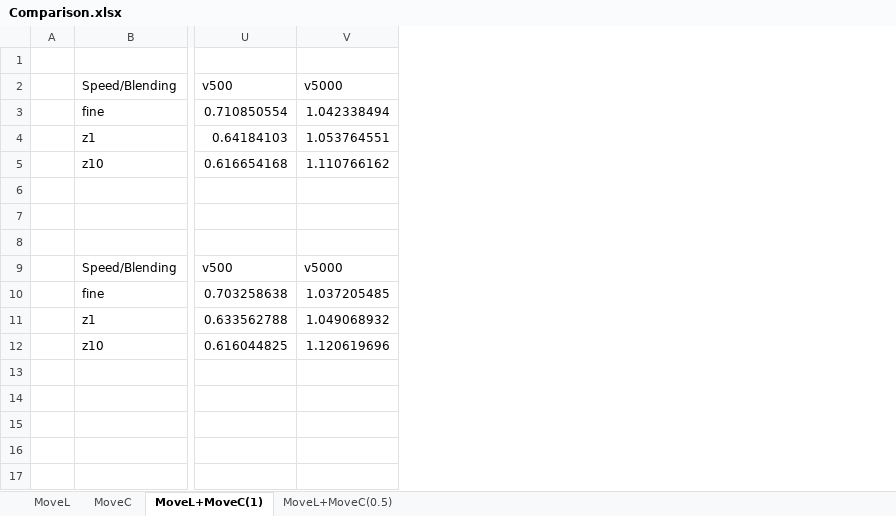
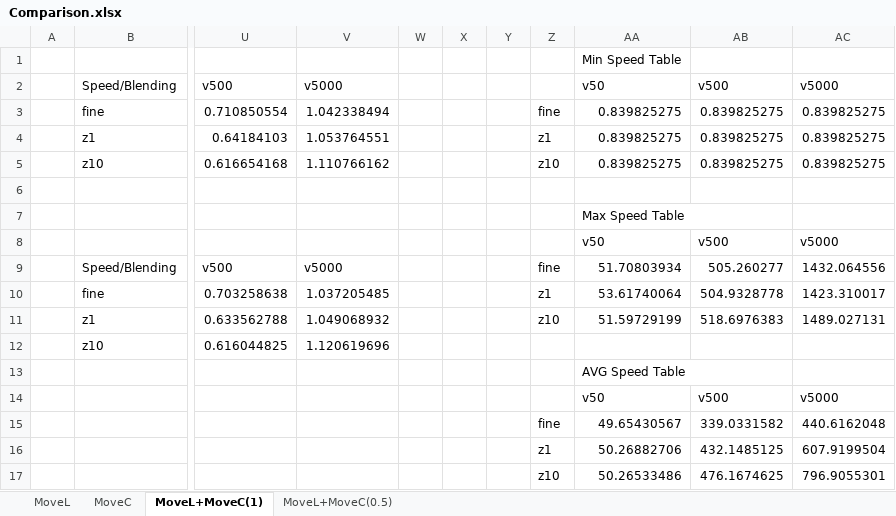
Before and after one commit to hehonglu123/Motion-Primitive-Planning, an Excel workbook: greedy_fitting/comparison/Comparison.xlsx, sheet MoveL+MoveC(1), drawn as a sheet; only a part is shown, gaps mark what is left out; values as stored, in another font and other column widths than the file's, no borders; charts and pictures not drawn; rows hold the shown columns only; the diff names each change by its address in the sheet, - before the commit and + after, or states it on an @@ line.

Commit message:
speed check

```diff
--- a/greedy_fitting/comparison/Comparison.xlsx (sheet MoveL+MoveC(1))
+++ b/greedy_fitting/comparison/Comparison.xlsx (sheet MoveL+MoveC(1))
+column W, empty
+column X, empty
+column Y, empty
+column Z, rows 3-11: fine | z1 | z10 |  |  |  | fine | z1 | z10
+column AA, rows 1-11: Min Speed Table | v50 | 0.839825275 | 0.839825275 | 0.839825275 |  | Max Speed Table | v50 | 51.70803934 | 53.61740064 | 51.59729199
+column AB, rows 2-11: v500 | 0.839825275 | 0.839825275 | 0.839825275 |  |  | v500 | 505.260277 | 504.9328778 | 518.6976383
+column AC, rows 2-11: v5000 | 0.839825275 | 0.839825275 | 0.839825275 |  |  | v5000 | 1432.064556 | 1423.310017 | 1489.027131
+row 13:  |  |  |  |  |  |  |  | AVG Speed Table
+row 14:  |  |  |  |  |  |  |  | v50 | v500 | v5000
+row 15:  |  |  |  |  |  |  | fine | 49.65430567 | 339.0331582 | 440.6162048
+row 16:  |  |  |  |  |  |  | z1 | 50.26882706 | 432.1485125 | 607.9199504
+row 17:  |  |  |  |  |  |  | z10 | 50.26533486 | 476.1674625 | 796.9055301
```
Also changed, not shown: sheet MoveL+MoveC(0.5), charts or pictures, 2 other files.
